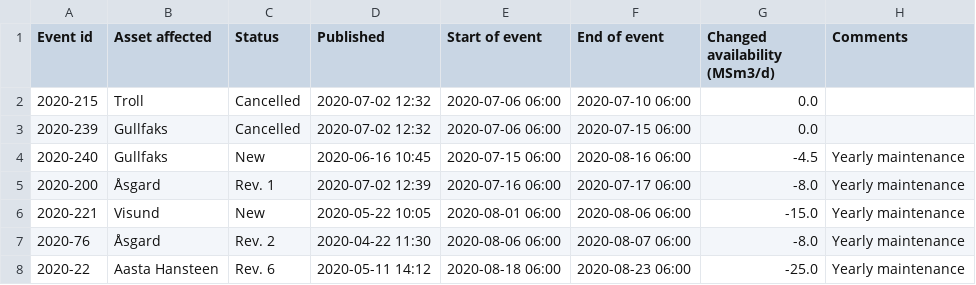
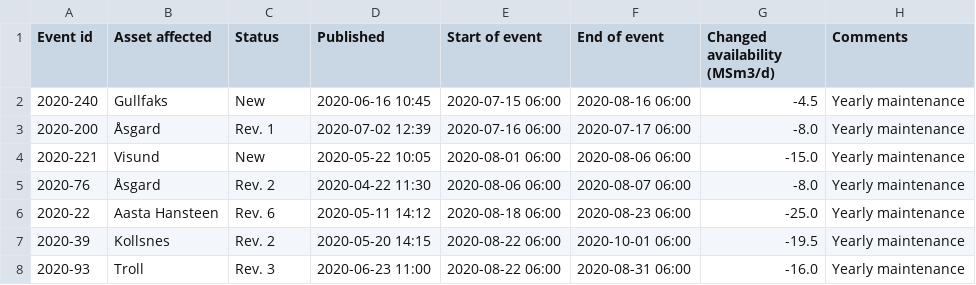
Before and after one commit to vangheq/GasData, a CSV file: data/GsscPlannedEventsFieldsAndProcessingPlants.csv, drawn as a sheet; only a part is shown; the shorter side is filled out with more unchanged rows.

```diff
--- a/data/GsscPlannedEventsFieldsAndProcessingPlants.csv
+++ b/data/GsscPlannedEventsFieldsAndProcessingPlants.csv
@@ -1,4 +1,2 @@
 Event id,Asset affected,Status,Published,Start of event,End of event,Changed availability (MSm3/d),Comments
-2020-215,Troll,Cancelled,2020-07-02 12:32,2020-07-06 06:00,2020-07-10 06:00,0.0,
-2020-239,Gullfaks,Cancelled,2020-07-02 12:32,2020-07-06 06:00,2020-07-15 06:00,0.0,
 2020-240,Gullfaks,New,2020-06-16 10:45,2020-07-15 06:00,2020-08-16 06:00,-4.5,Yearly maintenance
```
